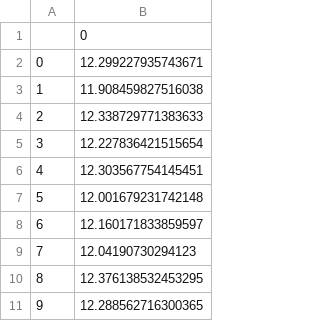
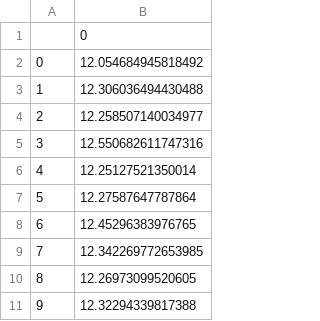
Before and after one commit to jesperlandmer/METRo-SSE-Predictor, a CSV file: results/rfr/results_(1433, 18).csv, drawn as a sheet.

Commit message:
new results

```diff
--- a/results/rfr/results_(1433, 18).csv
+++ b/results/rfr/results_(1433, 18).csv
@@ -1,11 +1,11 @@
 ,0
-0,12.299227935743671
-1,11.908459827516038
-2,12.338729771383633
-3,12.227836421515654
-4,12.303567754145451
-5,12.001679231742148
-6,12.160171833859597
-7,12.04190730294123
-8,12.376138532453295
-9,12.288562716300365
+0,12.054684945818492
+1,12.306036494430488
+2,12.258507140034977
+3,12.550682611747316
+4,12.25127521350014
+5,12.27587647787864
+6,12.45296383976765
+7,12.342269772653985
+8,12.26973099520605
+9,12.32294339817388
```
Also changed, not shown: results/rfr/results_(1417, 1).csv, results/rfr/results_(1417, 18).csv, 33 other files.
